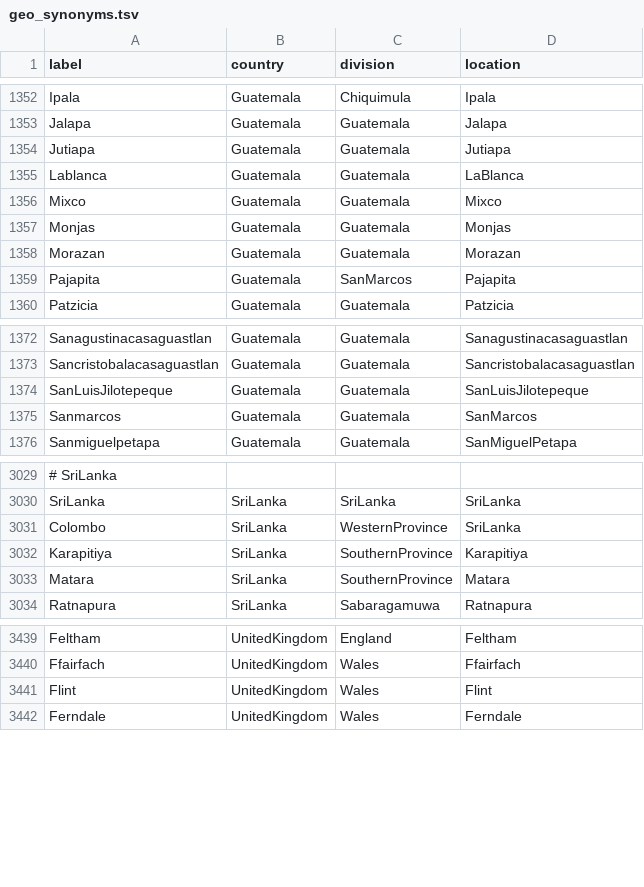
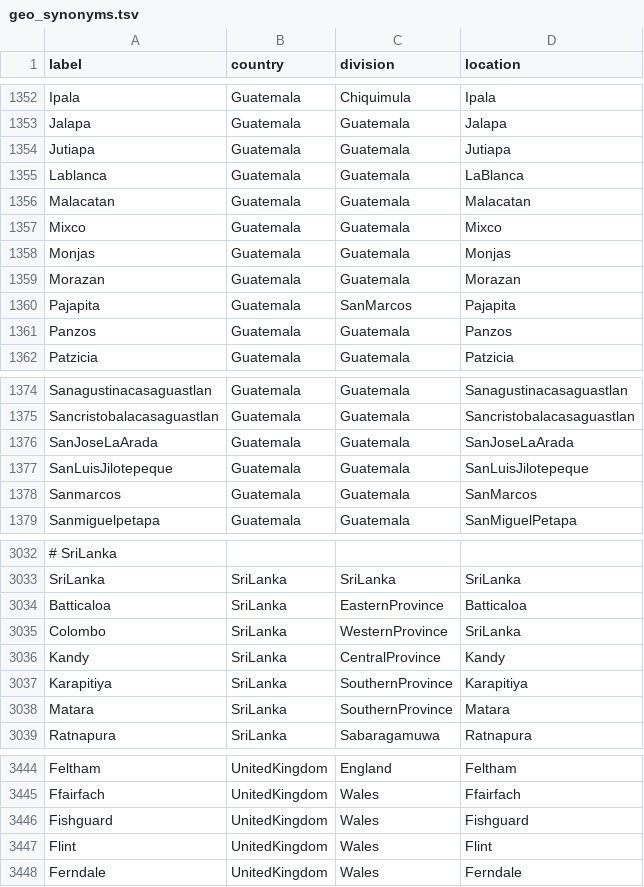
Before and after one commit to nextstrain/fauna, a TSV file: source-data/geo_synonyms.tsv, drawn as a sheet; only a part is shown, gaps mark what is left out; the diff names each change by its address in the sheet, - before the commit and + after, or states it on an @@ line.

Commit message:
Updated geo_synonyms and flu_strain_name_fix
Includes fixing strain names from Deleware, UAE, and Sri Lanka

```diff
--- a/source-data/geo_synonyms.tsv
+++ b/source-data/geo_synonyms.tsv
+row 1356: Malacatan | Guatemala | Guatemala | Malacatan
+row 1361: Panzos | Guatemala | Guatemala | Panzos
+row 1376: SanJoseLaArada | Guatemala | Guatemala | SanJoseLaArada
+row 3034: Batticaloa | SriLanka | EasternProvince | Batticaloa
+row 3036: Kandy | SriLanka | CentralProvince | Kandy
+row 3446: Fishguard | UnitedKingdom | Wales | Fishguard
```
Also changed, not shown: 1 other file.
